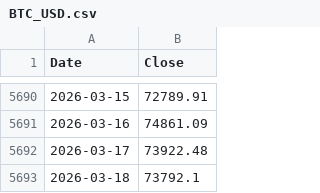
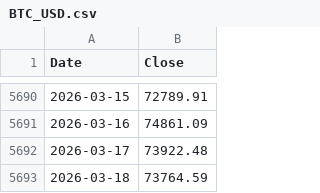
Before and after one commit to kittycapital/strategy, a CSV file: BTC_USD.csv, drawn as a sheet; only a part is shown, gaps mark what is left out.

```diff
--- a/BTC_USD.csv
+++ b/BTC_USD.csv
@@ -5692,2 +5692,2 @@ Date,Close
 2026-03-17,73922.48
-2026-03-18,73792.1
+2026-03-18,73764.59
```
Also changed, not shown: 2 other files.
